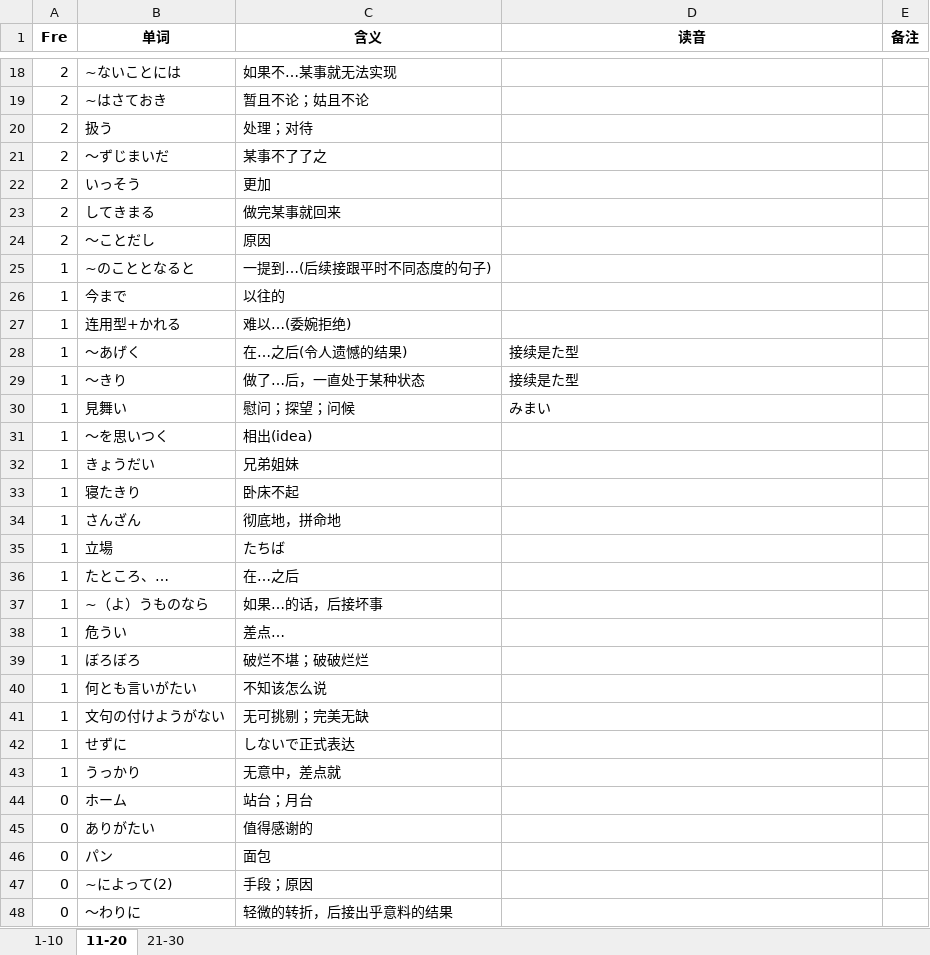
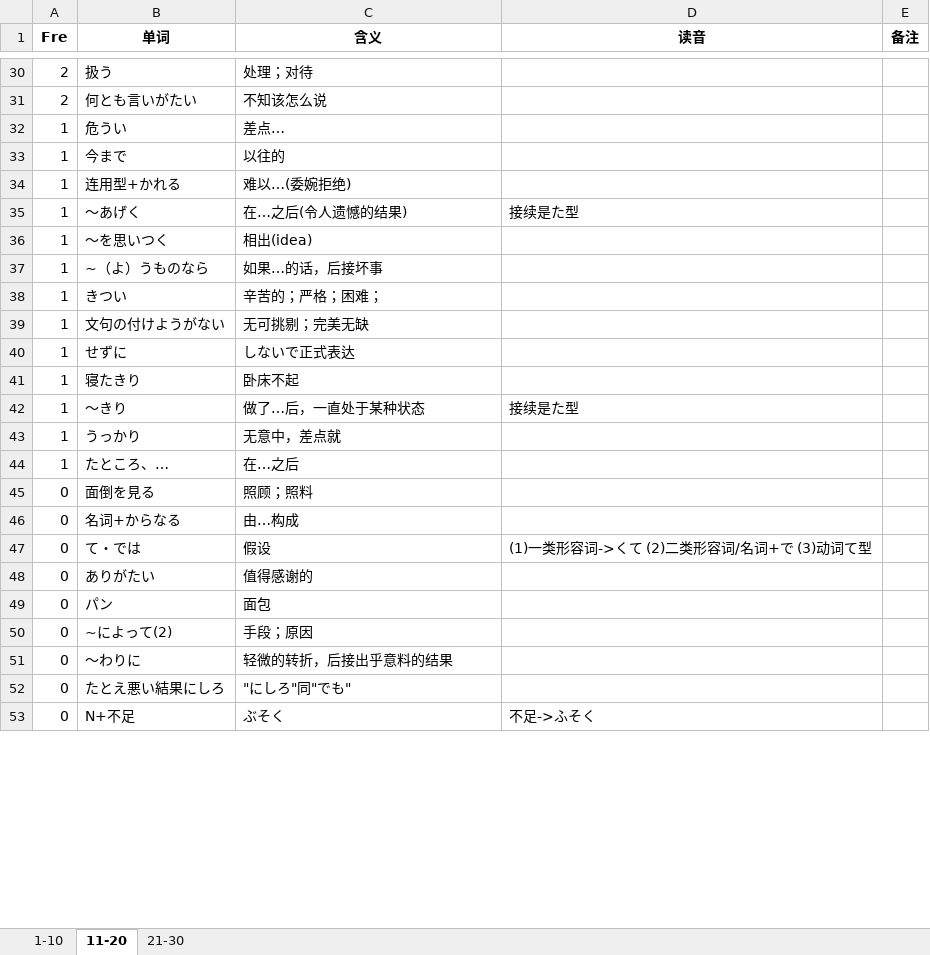
Before and after one commit to njxuxiao/2025_12, an Excel workbook: Mixed/1_zhouyf.xlsx, sheet 11-20, drawn as a sheet; only a part is shown, gaps mark what is left out; the shorter side is filled out with more unchanged rows; values as stored, in another font and other column widths than the file's, no borders; removed rows and columns are numbered as before the commit, all else as after; the diff covers the shown part only; the diff names each change by its address in the sheet, - before the commit and + after, or states it on an @@ line.

```diff
--- a/Mixed/1_zhouyf.xlsx (sheet 11-20)
+++ b/Mixed/1_zhouyf.xlsx (sheet 11-20)
-row 18: 2 | ~ないことには | 如果不…某事就无法实现
-row 19: 2 | ~はさておき | 暂且不论；姑且不论
-row 21: 2 | 〜ずじまいだ | 某事不了了之
-row 22: 2 | いっそう | 更加
-row 23: 2 | してきまる | 做完某事就回来
-row 24: 2 | ～ことだし | 原因
-row 25: 1 | ~のこととなると | 一提到…(后续接跟平时不同态度的句子)
+row 31: 2 | 何とも言いがたい | 不知该怎么说
@@ row 38 moved to row 32: 1 @@
-row 30: 1 | 見舞い | 慰问；探望；问候 | みまい
-row 32: 1 | きょうだい | 兄弟姐妹
-row 34: 1 | さんざん | 彻底地，拼命地
-row 35: 1 | 立場 | たちば
-row 39: 1 | ぼろぼろ | 破烂不堪；破破烂烂
-row 40: 1 | 何とも言いがたい | 不知该怎么说
+row 38: 1 | きつい | 辛苦的；严格；困难；
@@ row 33 moved to row 41: 1 @@
@@ row 29 moved to row 42: 1 @@
@@ row 44 moved to row 60: 0 @@
@@ row 36 moved to row 44: 1 @@
@@ row 61 moved to row 45: 0 @@
@@ row 53 moved to row 46: 0 @@
@@ row 57 moved to row 47: 0 @@
```
Also changed, not shown: 23 added rows, 12 removed rows, 14 moved rows and 4 edited cells elsewhere in this sheet, sheet 1-10, sheet 21-30, Mixed/0_transform.xlsx, 1 other file.
